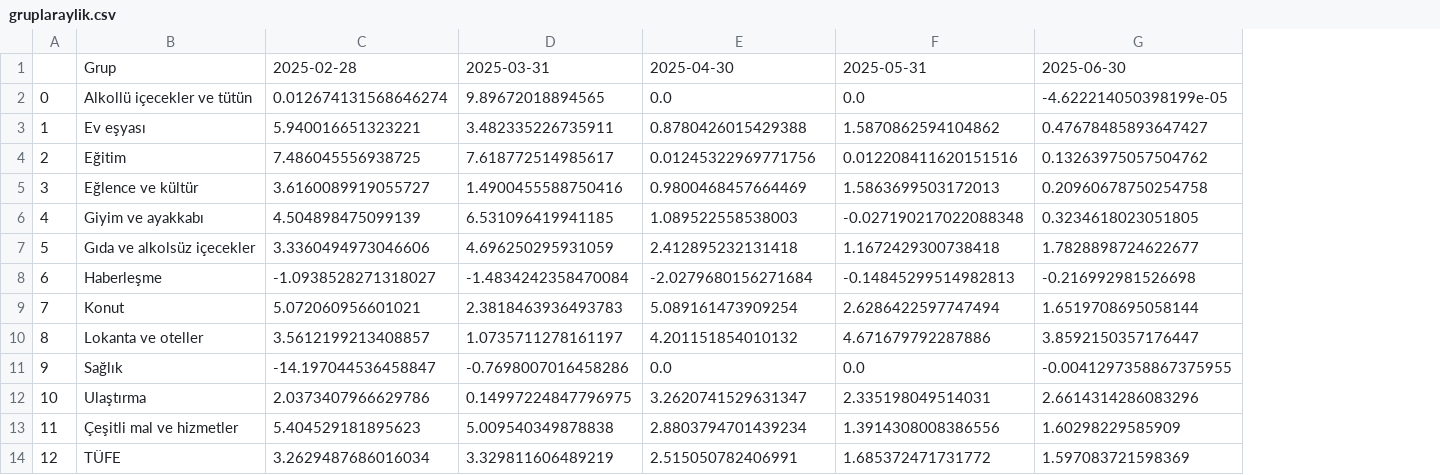
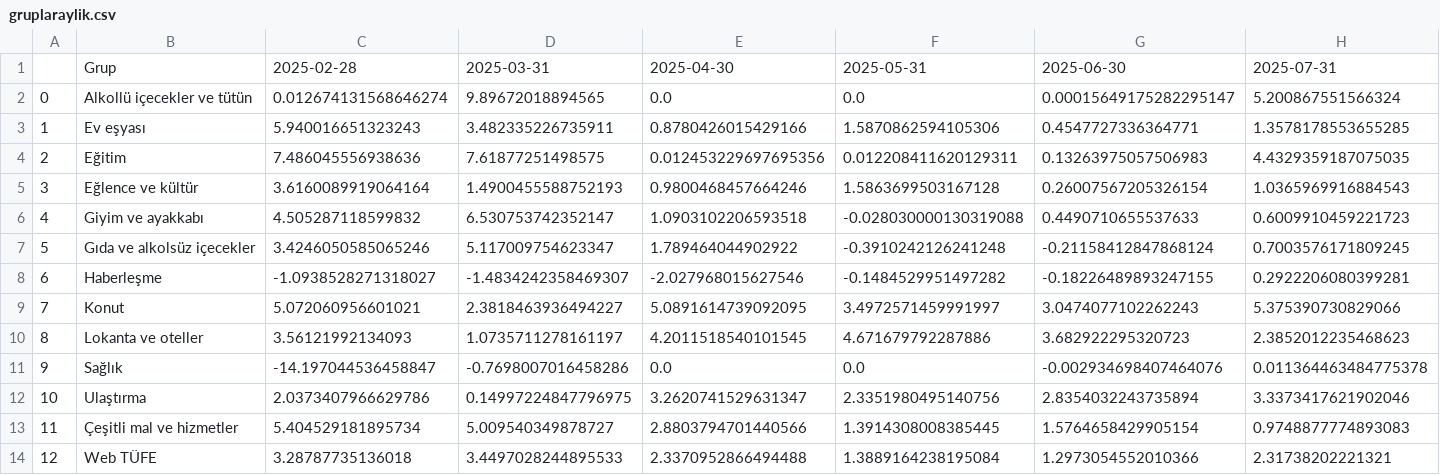
Before and after one commit to kaboya19/webtufedata, a CSV file: data/gruplaraylik.csv, drawn as a sheet; removed rows and columns are numbered as before the commit, all else as after; the diff names each change by its address in the sheet, - before the commit and + after, or states it on an @@ line.

```diff
--- a/data/gruplaraylik.csv
+++ b/data/gruplaraylik.csv
-column G, rows 1-14: 2025-06-30 | -4.622214050398199e-05 | 0.47678485893647427 | 0.13263975057504762 | 0.20960678750254758 | 0.3234618023051805 | 1.7828898724622677 | -0.216992981526698 | 1.6519708695058144 | 3.8592150357176447 | -0.0041297358867375955 | 2.6614314286083296 | 1.60298229585909 | 1.597083721598369
+column G, rows 1-14: 2025-06-30 | 0.00015649175282295147 | 0.4547727336364771 | 0.13263975057506983 | 0.26007567205326154 | 0.4490710655537633 | -0.21158412847868124 | -0.18226489893247155 | 3.0474077102262243 | 3.682922295320723 | -0.002934698407464076 | 2.8354032243735894 | 1.5764658429905154 | 1.2973054552010366
+column H, rows 1-14: 2025-07-31 | 5.200867551566324 | 1.3578178553655285 | 4.4329359187075035 | 1.0365969916884543 | 0.6009910459221723 | 0.7003576171809245 | 0.2922206080399281 | 5.375390730829066 | 2.3852012235468623 | 0.011364463484775378 | 3.3373417621902046 | 0.9748877774893083 | 2.31738202221321
-C3: 5.940016651323221
+C3: 5.940016651323243
-E3: 0.8780426015429388
+E3: 0.8780426015429166
-F3: 1.5870862594104862
+F3: 1.5870862594105306
-C4: 7.486045556938725
+C4: 7.486045556938636
-D4: 7.618772514985617
+D4: 7.61877251498575
-E4: 0.01245322969771756
+E4: 0.012453229697695356
-F4: 0.012208411620151516
+F4: 0.012208411620129311
-C5: 3.6160089919055727
+C5: 3.6160089919064164
-D5: 1.4900455588750416
+D5: 1.4900455588752193
-E5: 0.9800468457664469
+E5: 0.9800468457664246
-F5: 1.5863699503172013
+F5: 1.5863699503167128
-C6: 4.504898475099139
+C6: 4.505287118599832
-D6: 6.531096419941185
+D6: 6.530753742352147
-E6: 1.089522558538003
+E6: 1.0903102206593518
-F6: -0.027190217022088348
+F6: -0.028030000130319088
-C7: 3.3360494973046606
+C7: 3.4246050585065246
-D7: 4.696250295931059
+D7: 5.117009754623347
-E7: 2.412895232131418
+E7: 1.789464044902922
-F7: 1.1672429300738418
+F7: -0.3910242126241248
-D8: -1.4834242358470084
+D8: -1.4834242358469307
-E8: -2.0279680156271684
+E8: -2.027968015627546
-F8: -0.14845299514982813
+F8: -0.1484529951497282
-D9: 2.3818463936493783
+D9: 2.3818463936494227
-E9: 5.089161473909254
+E9: 5.0891614739092095
-F9: 2.6286422597747494
+F9: 3.4972571459991997
-C10: 3.5612199213408857
+C10: 3.56121992134093
-E10: 4.201151854010132
+E10: 4.2011518540101545
-F12: 2.335198049514031
+F12: 2.3351980495140756
-C13: 5.404529181895623
+C13: 5.404529181895734
-D13: 5.009540349878838
+D13: 5.009540349878727
-E13: 2.8803794701439234
+E13: 2.8803794701440566
-F13: 1.3914308008386556
+F13: 1.3914308008385445
-B14: TÜFE
+B14: Web TÜFE
-C14: 3.2629487686016034
+C14: 3.28787735136018
-D14: 3.329811606489219
+D14: 3.4497028244895533
-E14: 2.515050782406991
+E14: 2.3370952866494488
-F14: 1.685372471731772
+F14: 1.3889164238195084
```
Also changed, not shown: data/harcamagruplarıaylik.csv, data/ozelgostergeleraylik.csv, 6 other files.
